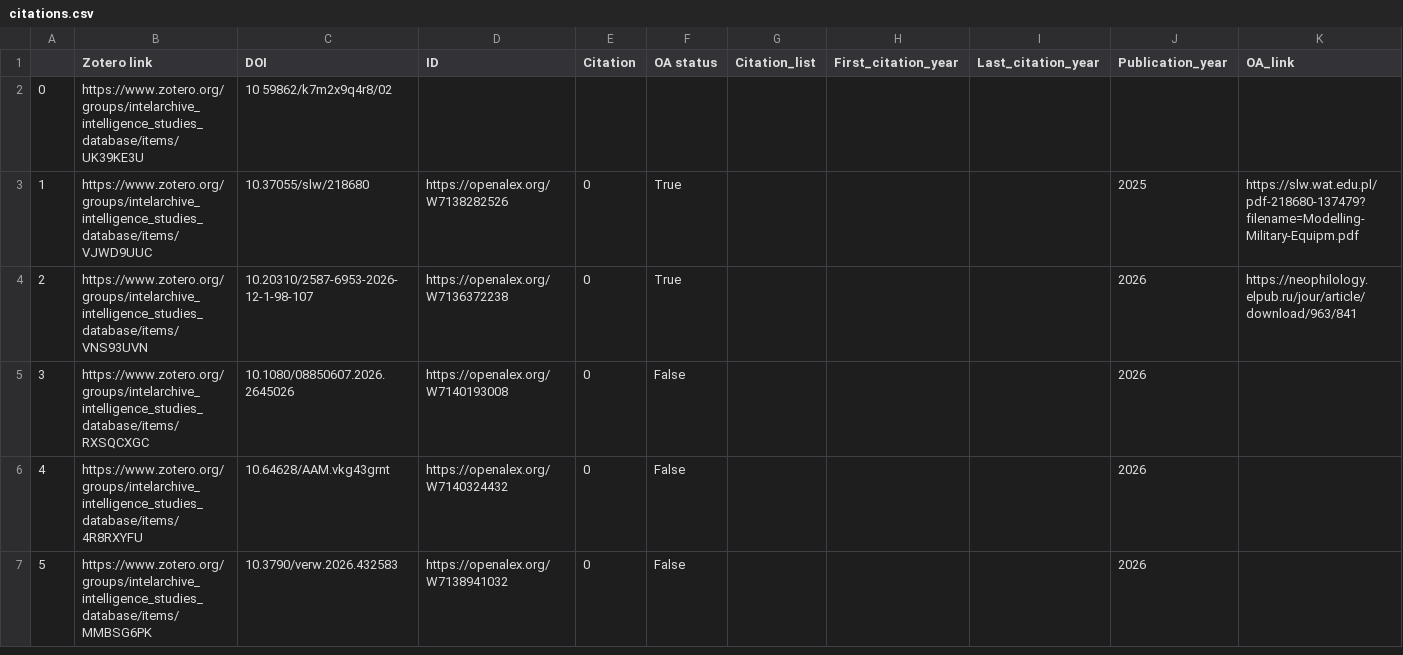
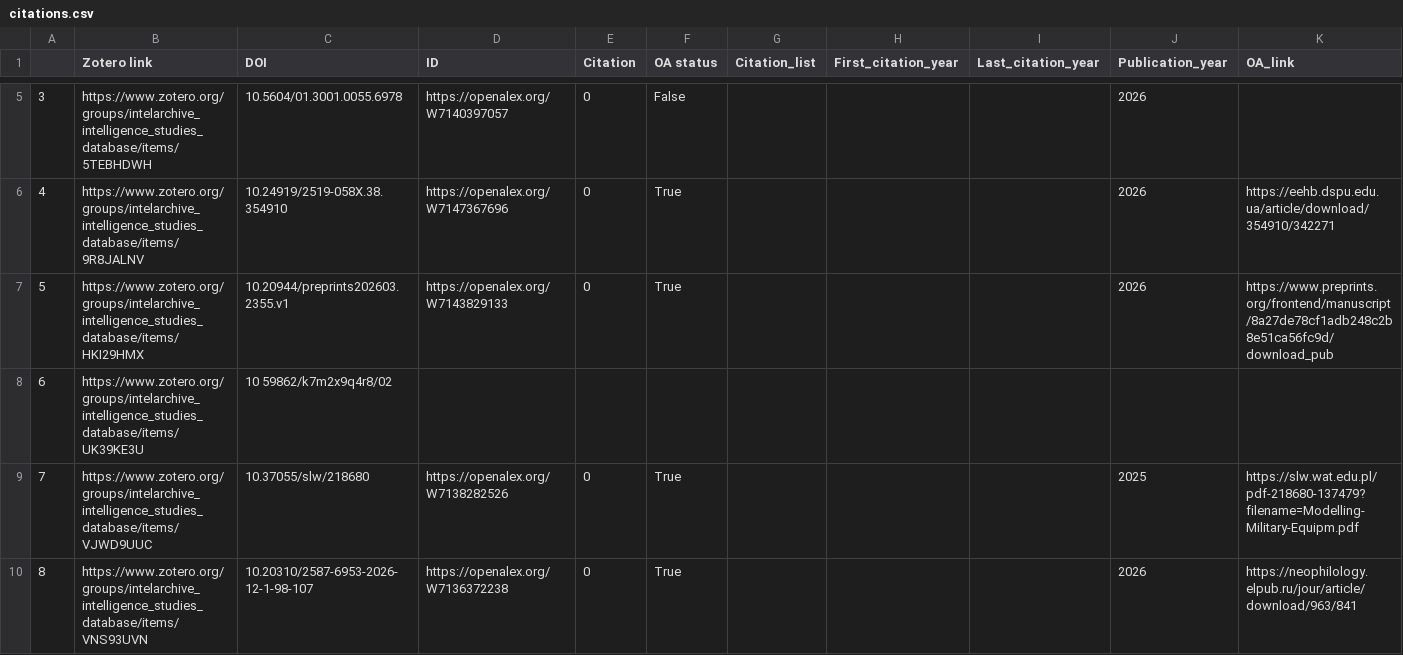
Before and after one commit to yusufaliozkan/zotero-intelligence-bibliography, a CSV file: citations.csv, drawn as a sheet; only a part is shown, gaps mark what is left out; the shorter side is filled out with more unchanged rows; addresses are those after the commit; rows hold the shown columns only; the diff covers the shown part only; the diff names each change by its address in the sheet, - before the commit and + after, or states it on an @@ line.

Commit message:
Update Zotero data

```diff
--- a/citations.csv
+++ b/citations.csv
+row 5: 3 | https://www.zotero.org/groups/intelarchive_intelligence_studies_database/items/5TEBHDWH | 10.5604/01.3001.0055.6978 | https://openalex.org/W7140397057 | 0 | False |  |  |  | 2026
+row 6: 4 | https://www.zotero.org/groups/intelarchive_intelligence_studies_database/items/9R8JALNV | 10.24919/2519-058X.38.354910 | https://openalex.org/W7147367696 | 0 | True |  |  |  | 2026 | https://eehb.dspu.edu.ua/article/download/354910/342271
+row 7: 5 | https://www.zotero.org/groups/intelarchive_intelligence_studies_database/items/HKI29HMX | 10.20944/preprints202603.2355.v1 | https://openalex.org/W7143829133 | 0 | True |  |  |  | 2026 | https://www.preprints.org/frontend/manuscript/8a27de78cf1adb248c2b8e51ca56fc9d/download_pub
@@ column A renumbered from row 8 down @@
```
Also changed, not shown: 3 added rows and 69 edited cells elsewhere in this file, 1 other file.
